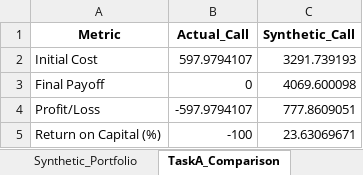
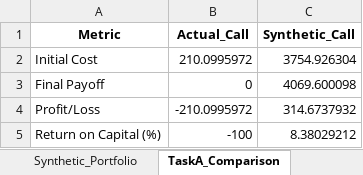
Before and after one commit to AmRitJain0442/DRM-GA, an Excel workbook: DRM_Output/DRM_Results_Consolidated.xlsx, sheet TaskA_Comparison, drawn as a sheet; values as stored, in another font and other column widths than the file's, no borders; the diff names each change by its address in the sheet, - before the commit and + after, or states it on an @@ line.

```diff
--- a/DRM_Output/DRM_Results_Consolidated.xlsx (sheet TaskA_Comparison)
+++ b/DRM_Output/DRM_Results_Consolidated.xlsx (sheet TaskA_Comparison)
-B2 (Actual_Call): 597.9794107
+B2 (Actual_Call): 210.0995972
-C2 (Synthetic_Call): 3291.739193
+C2 (Synthetic_Call): 3754.926304
-B4 (Actual_Call): -597.9794107
+B4 (Actual_Call): -210.0995972
-C4 (Synthetic_Call): 777.8609051
+C4 (Synthetic_Call): 314.6737932
-C5 (Synthetic_Call): 23.63069671
+C5 (Synthetic_Call): 8.38029212
```
Also changed, not shown: sheet Synthetic_Portfolio, sheet Delta_Analysis, sheet Stock_Data, sheet Binomial_Convergence, sheet Option_Pricing, sheet Summary, DRM_Output/1_Summary.xlsx, DRM_Output/2_Stock_Data.xlsx, 23 other files.
